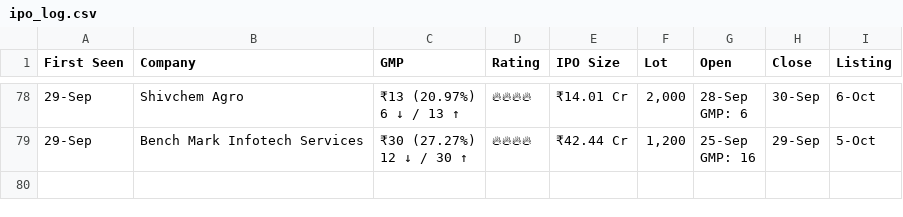
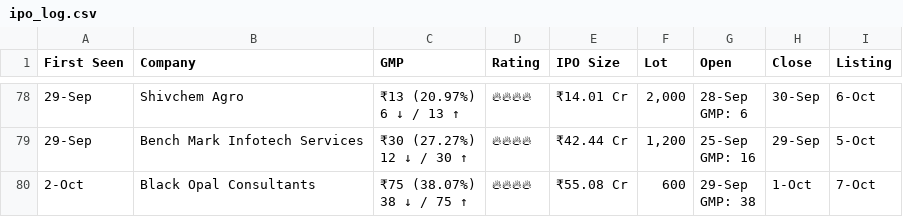
Before and after one commit to vishaltala/IPO-Bot, a CSV file: ipo_log.csv, drawn as a sheet; only a part is shown, gaps mark what is left out.

```diff
--- a/ipo_log.csv
+++ b/ipo_log.csv
@@ -189 +189,4 @@ GMP: 6",30-Sep,6-Oct
 GMP: 16",29-Sep,5-Oct
+2-Oct,Black Opal Consultants,"₹75 (38.07%)
+38 ↓ / 75 ↑",🔥🔥🔥🔥,₹55.08 Cr,600,"29-Sep
+GMP: 38",1-Oct,7-Oct
```
